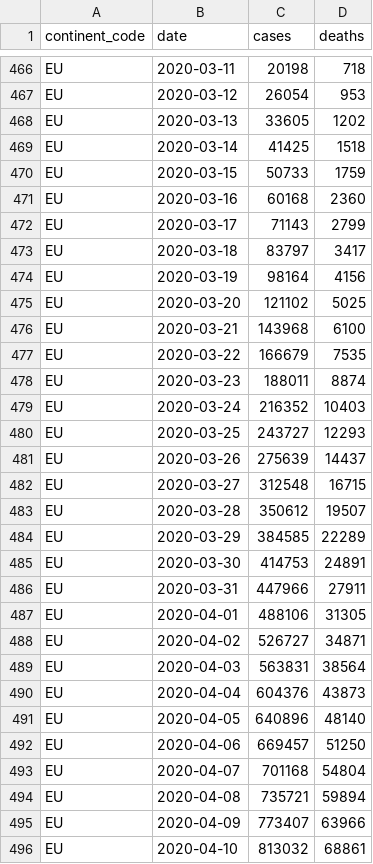
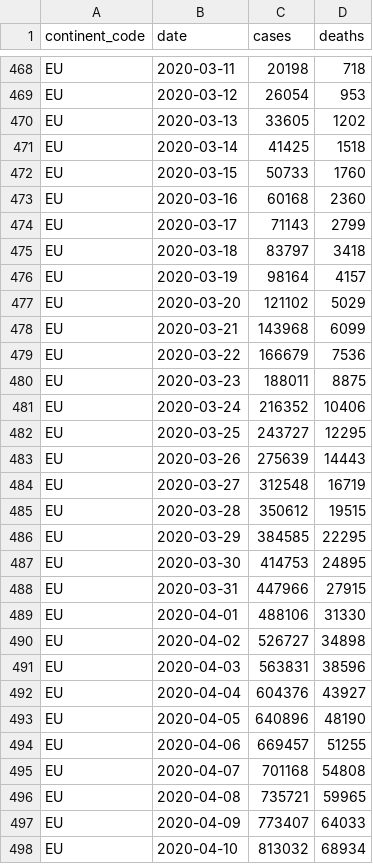
Before and after one commit to covid-open-data/xform-casecount-ecdc, a CSV file: output/continents.csv, drawn as a sheet; only a part is shown, gaps mark what is left out; the diff covers the shown part only.

```diff
--- a/output/continents.csv
+++ b/output/continents.csv
@@ -469,28 +471,28 @@ EU,2020-03-13,33605,1202
 EU,2020-03-14,41425,1518
-EU,2020-03-15,50733,1759
+EU,2020-03-15,50733,1760
 EU,2020-03-16,60168,2360
 EU,2020-03-17,71143,2799
-EU,2020-03-18,83797,3417
-EU,2020-03-19,98164,4156
-EU,2020-03-20,121102,5025
-EU,2020-03-21,143968,6100
-EU,2020-03-22,166679,7535
-EU,2020-03-23,188011,8874
-EU,2020-03-24,216352,10403
-EU,2020-03-25,243727,12293
-EU,2020-03-26,275639,14437
-EU,2020-03-27,312548,16715
-EU,2020-03-28,350612,19507
-EU,2020-03-29,384585,22289
-EU,2020-03-30,414753,24891
-EU,2020-03-31,447966,27911
-EU,2020-04-01,488106,31305
-EU,2020-04-02,526727,34871
-EU,2020-04-03,563831,38564
-EU,2020-04-04,604376,43873
-EU,2020-04-05,640896,48140
-EU,2020-04-06,669457,51250
-EU,2020-04-07,701168,54804
-EU,2020-04-08,735721,59894
-EU,2020-04-09,773407,63966
-EU,2020-04-10,813032,68861
+EU,2020-03-18,83797,3418
+EU,2020-03-19,98164,4157
+EU,2020-03-20,121102,5029
+EU,2020-03-21,143968,6099
+EU,2020-03-22,166679,7536
+EU,2020-03-23,188011,8875
+EU,2020-03-24,216352,10406
+EU,2020-03-25,243727,12295
+EU,2020-03-26,275639,14443
+EU,2020-03-27,312548,16719
+EU,2020-03-28,350612,19515
+EU,2020-03-29,384585,22295
+EU,2020-03-30,414753,24895
+EU,2020-03-31,447966,27915
+EU,2020-04-01,488106,31330
+EU,2020-04-02,526727,34898
+EU,2020-04-03,563831,38596
+EU,2020-04-04,604376,43927
+EU,2020-04-05,640896,48190
+EU,2020-04-06,669457,51255
+EU,2020-04-07,701168,54808
+EU,2020-04-08,735721,59965
+EU,2020-04-09,773407,64033
+EU,2020-04-10,813032,68934
```
Also changed, not shown: 6 added rows and 137 edited cells elsewhere in this file, output/admin0/all.csv, output/global.csv, 1 other file.
